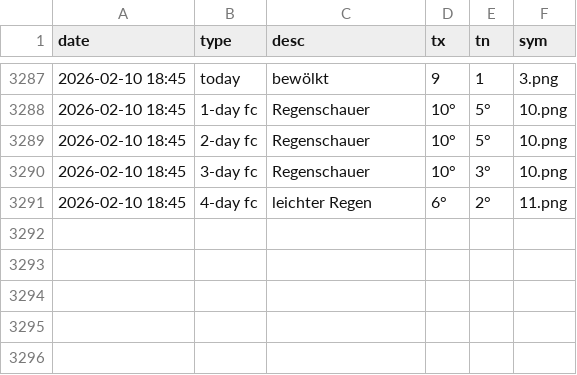
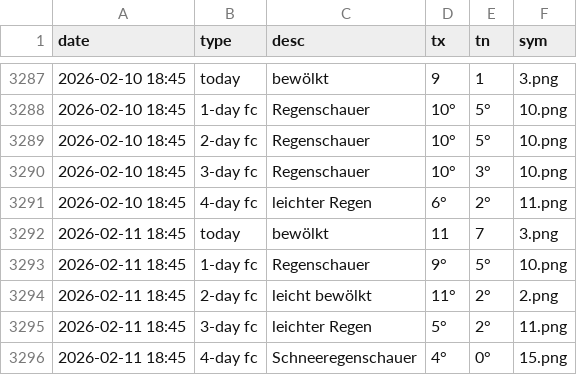
Before and after one commit to amannj/Scrapeo, a CSV file: data/Chur.csv, drawn as a sheet; only a part is shown, gaps mark what is left out; the diff names each change by its address in the sheet, - before the commit and + after, or states it on an @@ line.

```diff
--- a/data/Chur.csv
+++ b/data/Chur.csv
+row 3292: 2026-02-11 18:45 | today | bewölkt | 11 | 7 | 3.png
+row 3293: 2026-02-11 18:45 | 1-day fc | Regenschauer | 9° | 5° | 10.png
+row 3294: 2026-02-11 18:45 | 2-day fc | leicht bewölkt | 11° | 2° | 2.png
+row 3295: 2026-02-11 18:45 | 3-day fc | leichter Regen | 5° | 2° | 11.png
+row 3296: 2026-02-11 18:45 | 4-day fc | Schneeregenschauer | 4° | 0° | 15.png
```
Also changed, not shown: data/Brig.csv, data/Locarno.csv, 6 other files.
